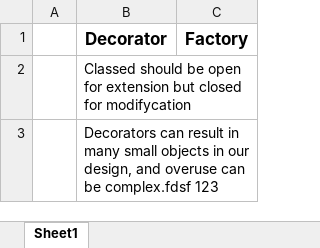
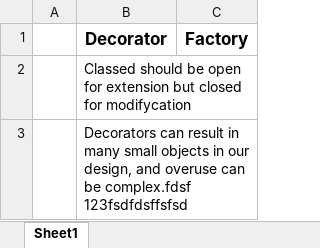
Before and after one commit to nguyenhaidang/test, an Excel workbook: Workbook1.xlsx, sheet Sheet1, drawn as a sheet; values as stored, in another font and other column widths than the file's, no borders; the diff names each change by its address in the sheet, - before the commit and + after, or states it on an @@ line.

Commit message:
dfsdfsdfsd

```diff
--- a/Workbook1.xlsx (sheet Sheet1)
+++ b/Workbook1.xlsx (sheet Sheet1)
-B3 (Decorator): …be complex.fdsf 123
+B3 (Decorator): …be complex.fdsf 123fsdfdsffsfsd
```
